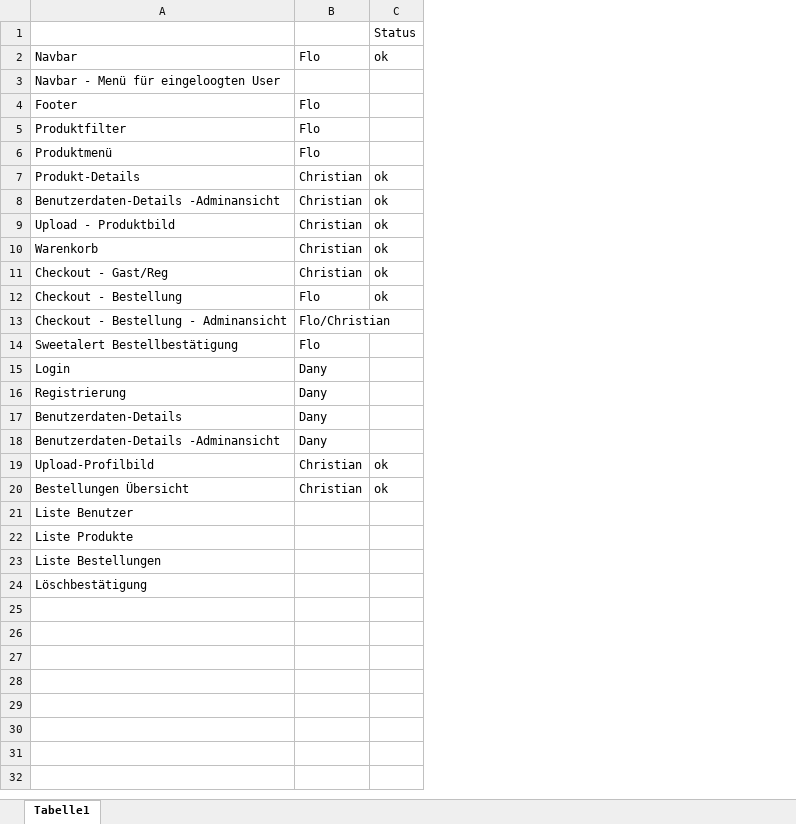
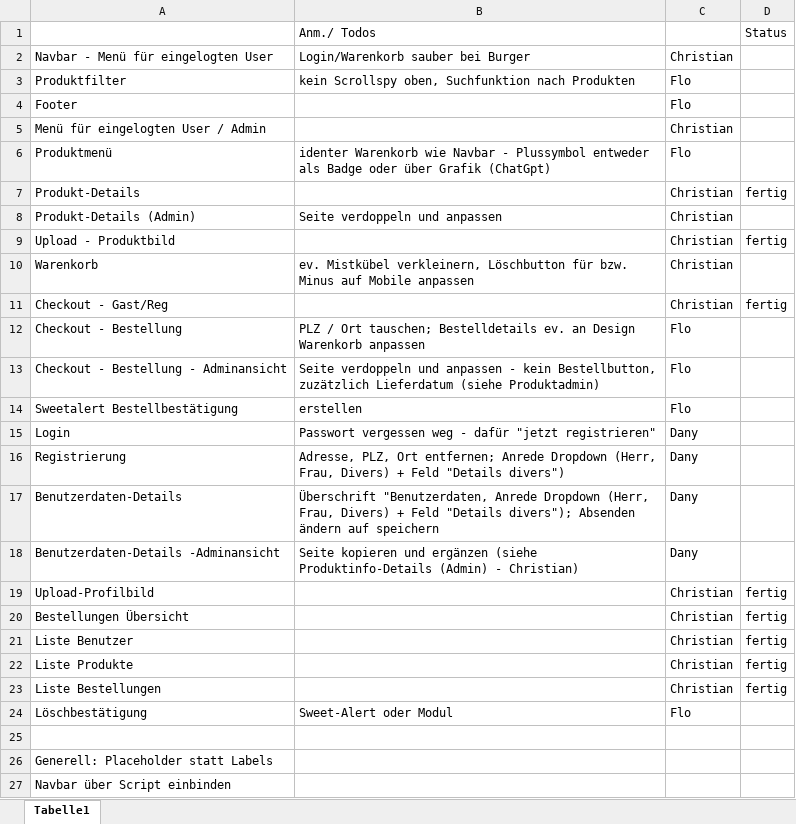
Before and after one commit to lurchcoding/In-crust-we-trust, an Excel workbook: _Adminstratives/Frontend/Statische Seite_Aufteilung Umsetzung.xlsx, sheet Tabelle1, drawn as a sheet; values as stored, in another font and other column widths than the file's, no borders; removed rows and columns are numbered as before the commit, all else as after; the diff names each change by its address in the sheet, - before the commit and + after, or states it on an @@ line.

Commit message:
todolist frontend

```diff
--- a/_Adminstratives/Frontend/Statische Seite_Aufteilung Umsetzung.xlsx (sheet Tabelle1)
+++ b/_Adminstratives/Frontend/Statische Seite_Aufteilung Umsetzung.xlsx (sheet Tabelle1)
+column B, row 1: Anm./ Todos; row 3: kein Scrollspy oben, Suchfunktion nach Produkten; rows 6-24: identer Warenkorb wie Navbar - Plussymbol entweder als Badge oder über Grafik (ChatGpt) |  | Seite verdoppeln und anpassen |  | ev. Mistkübel verkleinern, Löschbutton für bzw. Minus auf Mobile anpassen |  | PLZ / Ort tauschen; Bestelldetails ev. an Design Warenkorb anpassen | Seite verdoppeln und anpassen - kein Bestellbutton, zuzätzlich Lieferdatum (siehe Produktadmin) | erstellen | Passwort vergessen weg - dafür "jetzt registrieren" | Adresse, PLZ, Ort entfernen; Anrede Dropdown (Herr, Frau, Divers) + Feld "Details divers") | Überschrift "Benutzerdaten, Anrede Dropdown (Herr, Frau, Divers) + Feld "Details divers"); Absenden ändern auf speichern | Seite kopieren und ergänzen (siehe Produktinfo-Details (Admin) - Christian) |  |  |  |  |  | Sweet-Alert oder Modul
-column C, rows 1-2: Status | ok; rows 7-20: ok | ok | ok | ok | ok | ok |  |  |  |  |  |  | ok | ok
+column D, row 1: Status; rows 7-23: fertig |  | fertig |  | fertig |  |  |  |  |  |  |  | fertig | fertig | fertig | fertig | fertig
+row 2: Navbar - Menü für eingelogten User | Login/Warenkorb sauber bei Burger | Christian
-A3: Navbar
+A3: Produktfilter
-row 3: Navbar - Menü für eingeloogten User
-row 5: Produktfilter | Flo
+row 5: Menü für eingelogten User / Admin |  | Christian
-A8: Benutzerdaten-Details -Adminansicht
+A8: Produkt-Details (Admin)
-C13: Flo/Christian
+C13: Flo
-C21:C23: (empty)
+C21:C23: Christian
-C24: (empty)
+C24: Flo
+row 25: (empty)
+row 26: Generell: Placeholder statt Labels
+row 27: Navbar über Script einbinden
```
Also changed, not shown: 1 other file.
